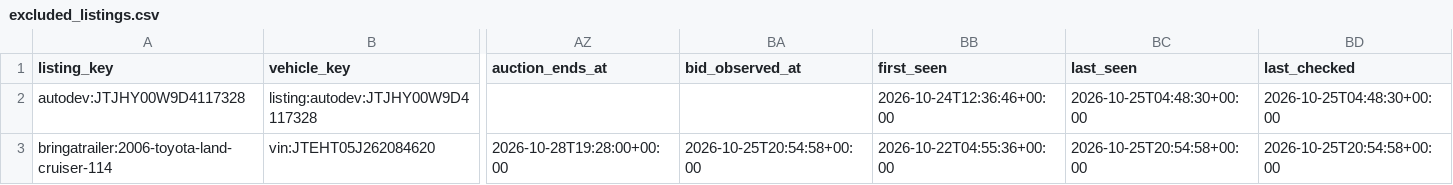
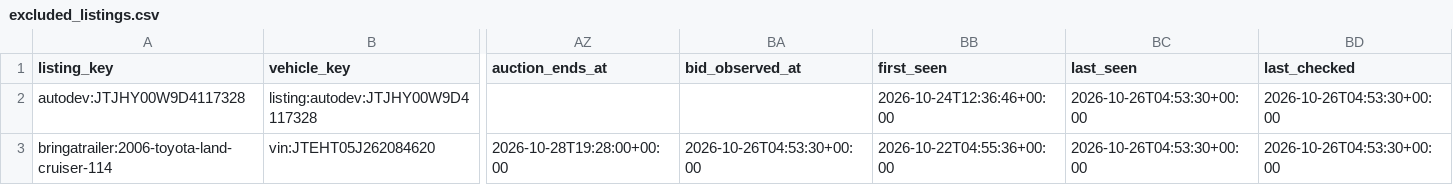
Before and after one commit to SHill1289/Cruiser-scout, a CSV file: data/excluded_listings.csv, drawn as a sheet; only a part is shown, gaps mark what is left out; the diff names each change by its address in the sheet, - before the commit and + after, or states it on an @@ line.

```diff
--- a/data/excluded_listings.csv
+++ b/data/excluded_listings.csv
-BC2 (last_seen): 2026-10-25T04:48:30+00:00
+BC2 (last_seen): 2026-10-26T04:53:30+00:00
-BD2 (last_checked): 2026-10-25T04:48:30+00:00
+BD2 (last_checked): 2026-10-26T04:53:30+00:00
-BA3 (bid_observed_at): 2026-10-25T20:54:58+00:00
+BA3 (bid_observed_at): 2026-10-26T04:53:30+00:00
-BC3 (last_seen): 2026-10-25T20:54:58+00:00
+BC3 (last_seen): 2026-10-26T04:53:30+00:00
-BD3 (last_checked): 2026-10-25T20:54:58+00:00
+BD3 (last_checked): 2026-10-26T04:53:30+00:00
```
Also changed, not shown: data/active_listings.csv, data/listings.csv, 9 other files.
